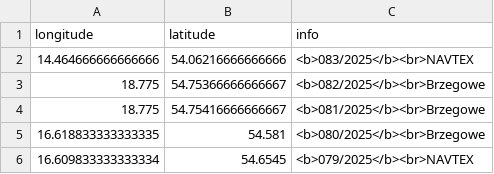
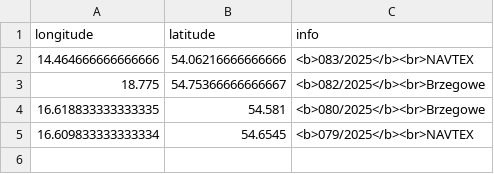
Before and after one commit to KamilSukiennik/wspolrzedne, a CSV file: ostrzezenia.csv, drawn as a sheet.

Commit message:
Aktualizacja pliku ostrzezenia.csv

```diff
--- a/ostrzezenia.csv
+++ b/ostrzezenia.csv
@@ -3,3 +3,2 @@ longitude,latitude,info
 18.775,54.75366666666667,<b>082/2025</b><br>Brzegowe
-18.775,54.75416666666667,<b>081/2025</b><br>Brzegowe
 16.618833333333335,54.581,<b>080/2025</b><br>Brzegowe
```
